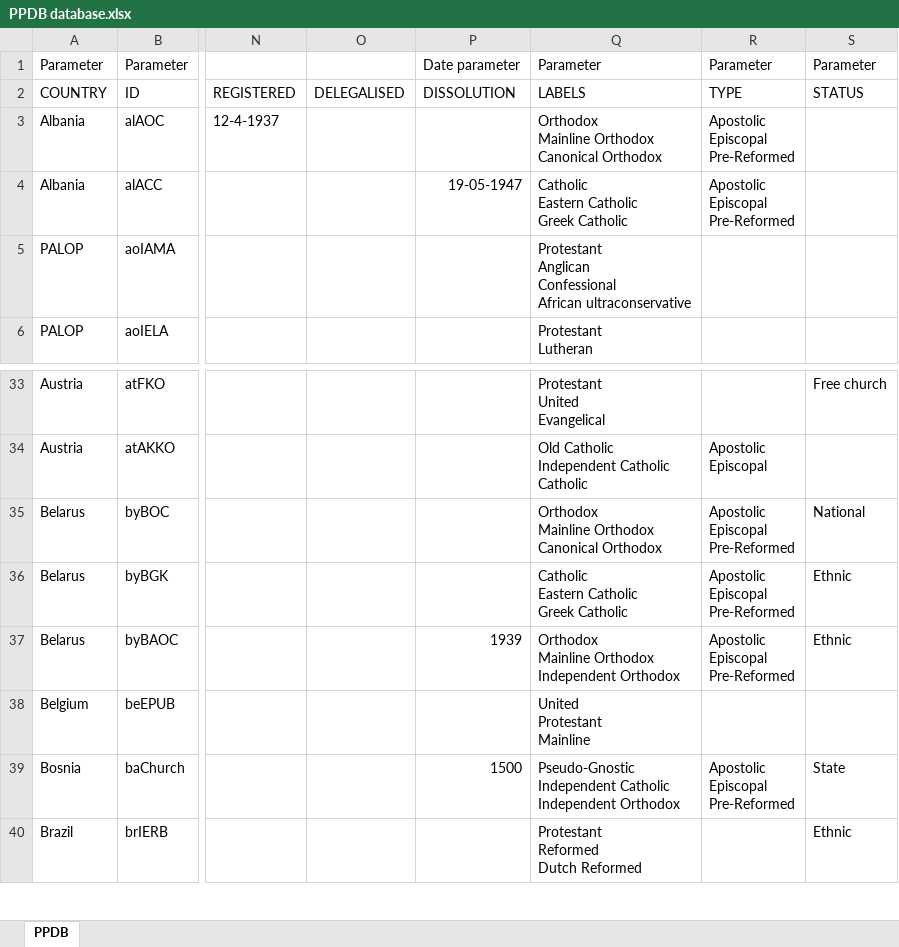
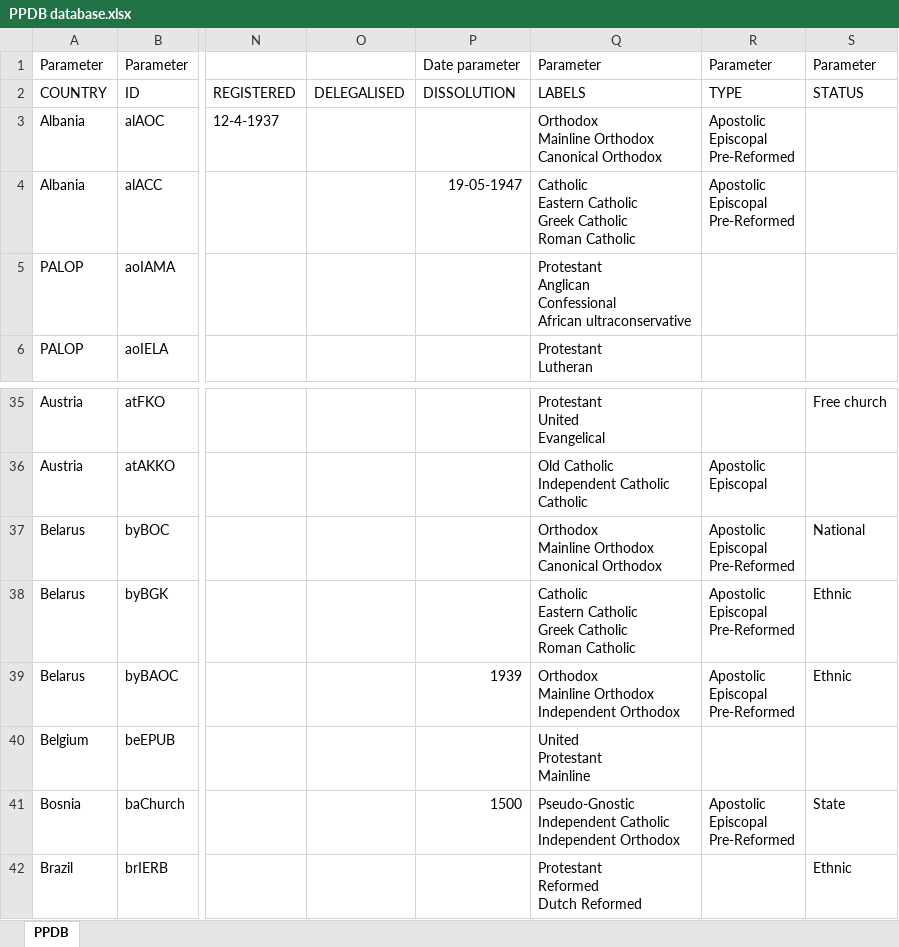
Before and after one commit to hok-brag/hok-brag.github.io, an Excel workbook: data/PPDB database.xlsx, sheet PPDB, drawn as a sheet; only a part is shown, gaps mark what is left out; values as stored, in another font and other column widths than the file's, no borders; charts and pictures not drawn; addresses are those after the commit; ↵ is a line break in a cell; the diff covers the shown part only; the diff names each change by its address in the sheet, - before the commit and + after, or states it on an @@ line.

```diff
--- a/data/PPDB database.xlsx (sheet PPDB)
+++ b/data/PPDB database.xlsx (sheet PPDB)
-Q4: …Greek Catholic
+Q4: …Greek Catholic ↵ Roman Catholic
-Q38: …Greek Catholic
+Q38: …Greek Catholic ↵ Roman Catholic
```
Also changed, not shown: 5 added rows and 4 edited cells elsewhere in this sheet.
